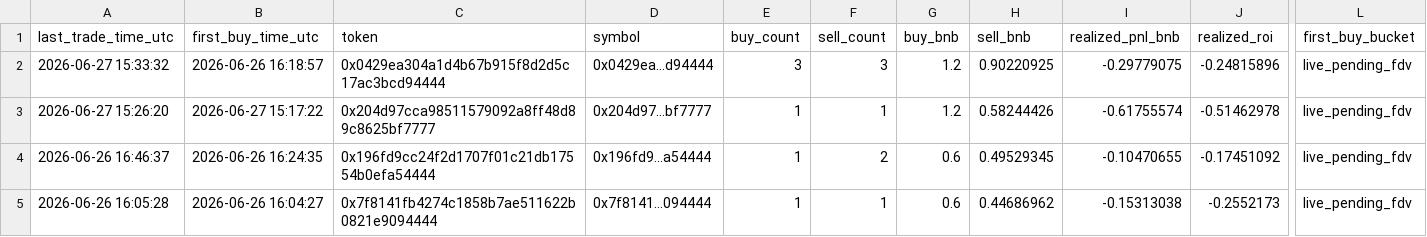
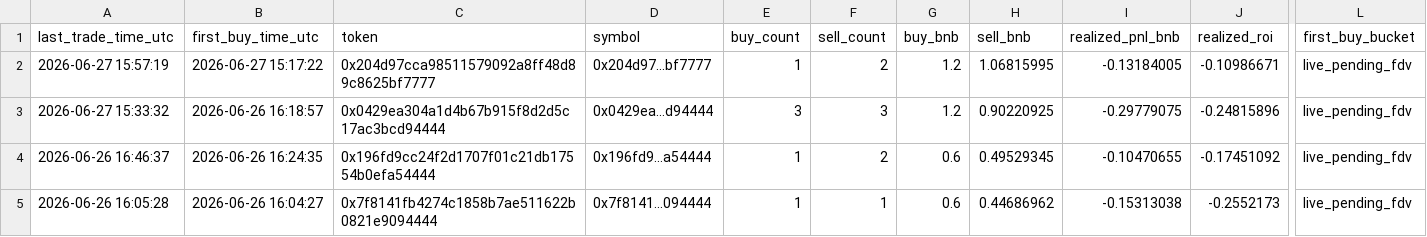
Before and after one commit to hahahakang/bsc-fourmeme-analysis-live, a CSV file: data/live_recent_positions.csv, drawn as a sheet; only a part is shown, gaps mark what is left out; removed rows and columns are numbered as before the commit, all else as after; rows hold the shown columns only; the diff names each change by its address in the sheet, - before the commit and + after, or states it on an @@ line.

```diff
--- a/data/live_recent_positions.csv
+++ b/data/live_recent_positions.csv
+row 2: 2026-06-27 15:57:19 | 2026-06-27 15:17:22 | 0x204d97cca98511579092a8ff48d89c8625bf7777 | 0x204d97...bf7777 | 1 | 2 | 1.2 | 1.06815995 | -0.13184005 | -0.10986671 | live_pending_fdv
-row 3: 2026-06-27 15:26:20 | 2026-06-27 15:17:22 | 0x204d97cca98511579092a8ff48d89c8625bf7777 | 0x204d97...bf7777 | 1 | 1 | 1.2 | 0.58244426 | -0.61755574 | -0.51462978 | live_pending_fdv
```
Also changed, not shown: data/live_events.csv, 5 other files.
